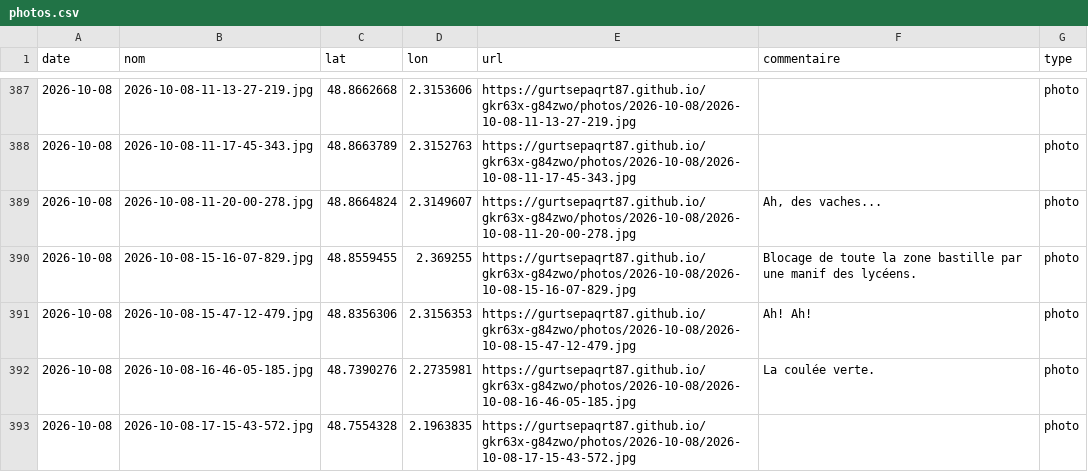
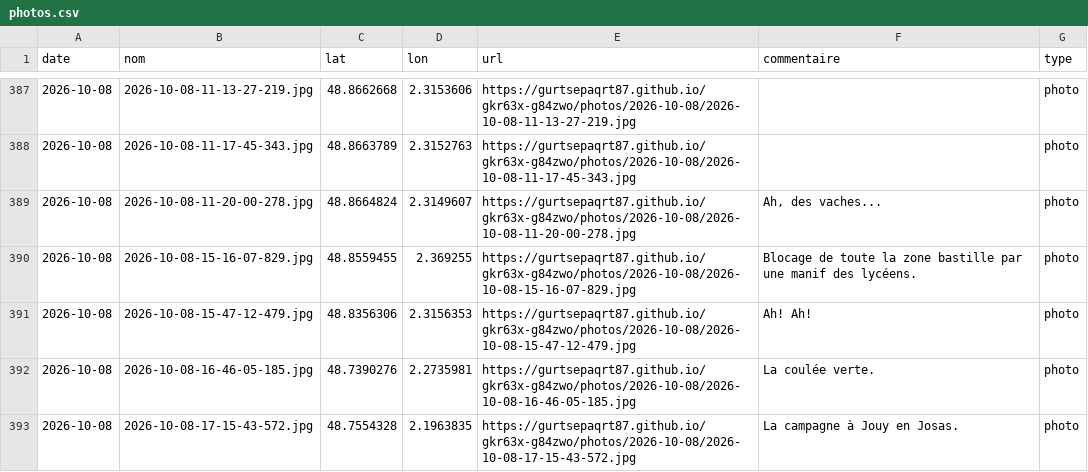
Before and after one commit to gurtsepaqrt87/gkr63x-g84zwo, a CSV file: photos.csv, drawn as a sheet; only a part is shown, gaps mark what is left out.

Commit message:
commentaire 2026-10-08-17-15-43-572 (2026-10-08)

```diff
--- a/photos.csv
+++ b/photos.csv
@@ -392,2 +392,2 @@ date,nom,lat,lon,url,commentaire,type
 2026-10-08,2026-10-08-16-46-05-185.jpg,48.7390276,2.2735981,https://gurtsepaqrt87.github.io/gkr63x-g84zwo/photos/2026-10-08/2026-10-08-16-46-05-185.jpg,La coulée verte.,photo
-2026-10-08,2026-10-08-17-15-43-572.jpg,48.7554328,2.1963835,https://gurtsepaqrt87.github.io/gkr63x-g84zwo/photos/2026-10-08/2026-10-08-17-15-43-572.jpg,,photo
+2026-10-08,2026-10-08-17-15-43-572.jpg,48.7554328,2.1963835,https://gurtsepaqrt87.github.io/gkr63x-g84zwo/photos/2026-10-08/2026-10-08-17-15-43-572.jpg,La campagne à Jouy en Josas.,photo
```
